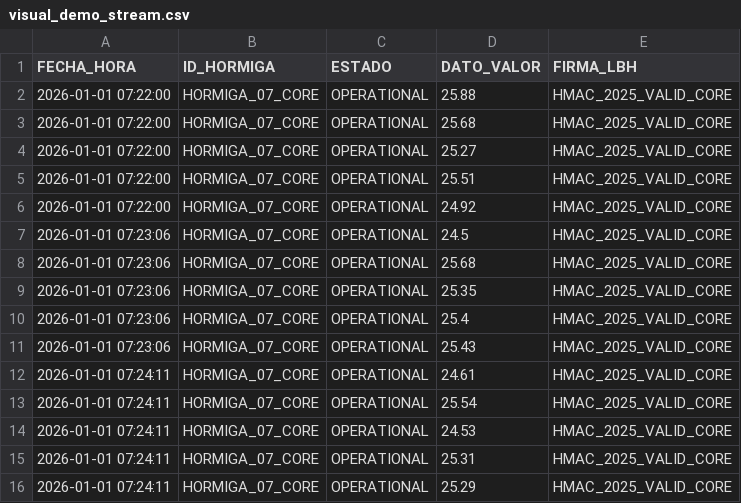
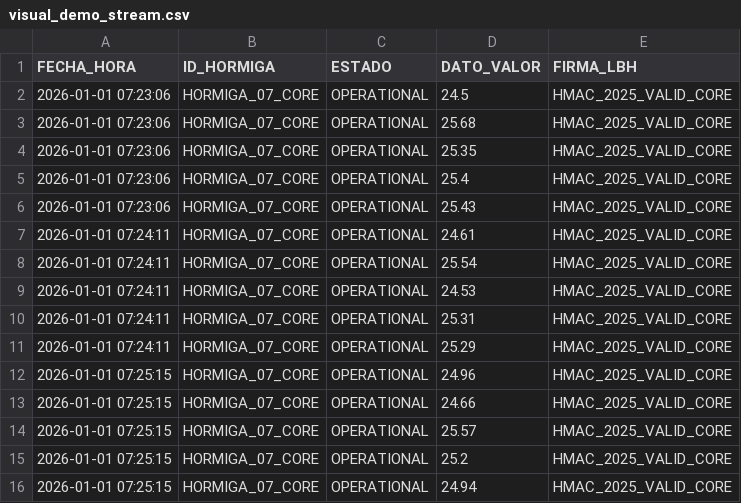
Before and after one commit to Thrumanshow/HormigasAIS-Nodo-Escuela, a CSV file: visual_demo_stream.csv, drawn as a sheet; removed rows and columns are numbered as before the commit, all else as after; the diff names each change by its address in the sheet, - before the commit and + after, or states it on an @@ line.

Commit message:
📈 Gráfico Vivo: HORMIGA_07_CORE pulso [07:25:18]

```diff
--- a/visual_demo_stream.csv
+++ b/visual_demo_stream.csv
-row 2: 2026-01-01 07:22:00 | HORMIGA_07_CORE | OPERATIONAL | 25.88 | HMAC_2025_VALID_CORE
-row 3: 2026-01-01 07:22:00 | HORMIGA_07_CORE | OPERATIONAL | 25.68 | HMAC_2025_VALID_CORE
-row 4: 2026-01-01 07:22:00 | HORMIGA_07_CORE | OPERATIONAL | 25.27 | HMAC_2025_VALID_CORE
-row 5: 2026-01-01 07:22:00 | HORMIGA_07_CORE | OPERATIONAL | 25.51 | HMAC_2025_VALID_CORE
-row 6: 2026-01-01 07:22:00 | HORMIGA_07_CORE | OPERATIONAL | 24.92 | HMAC_2025_VALID_CORE
+row 12: 2026-01-01 07:25:15 | HORMIGA_07_CORE | OPERATIONAL | 24.96 | HMAC_2025_VALID_CORE
+row 13: 2026-01-01 07:25:15 | HORMIGA_07_CORE | OPERATIONAL | 24.66 | HMAC_2025_VALID_CORE
+row 14: 2026-01-01 07:25:15 | HORMIGA_07_CORE | OPERATIONAL | 25.57 | HMAC_2025_VALID_CORE
+row 15: 2026-01-01 07:25:15 | HORMIGA_07_CORE | OPERATIONAL | 25.2 | HMAC_2025_VALID_CORE
+row 16: 2026-01-01 07:25:15 | HORMIGA_07_CORE | OPERATIONAL | 24.94 | HMAC_2025_VALID_CORE
```
Also changed, not shown: 1 other file.
